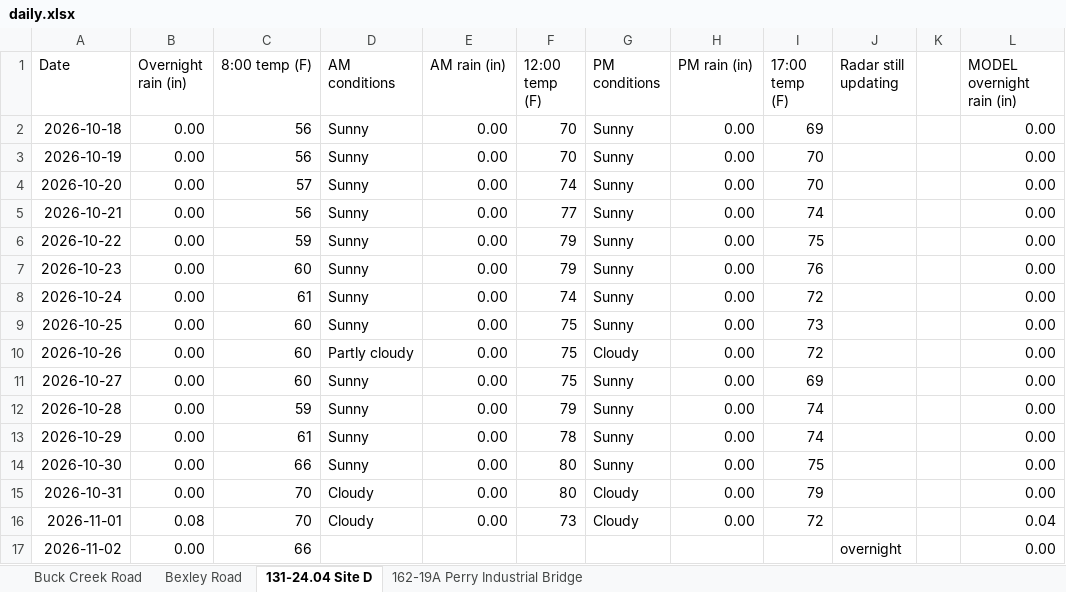
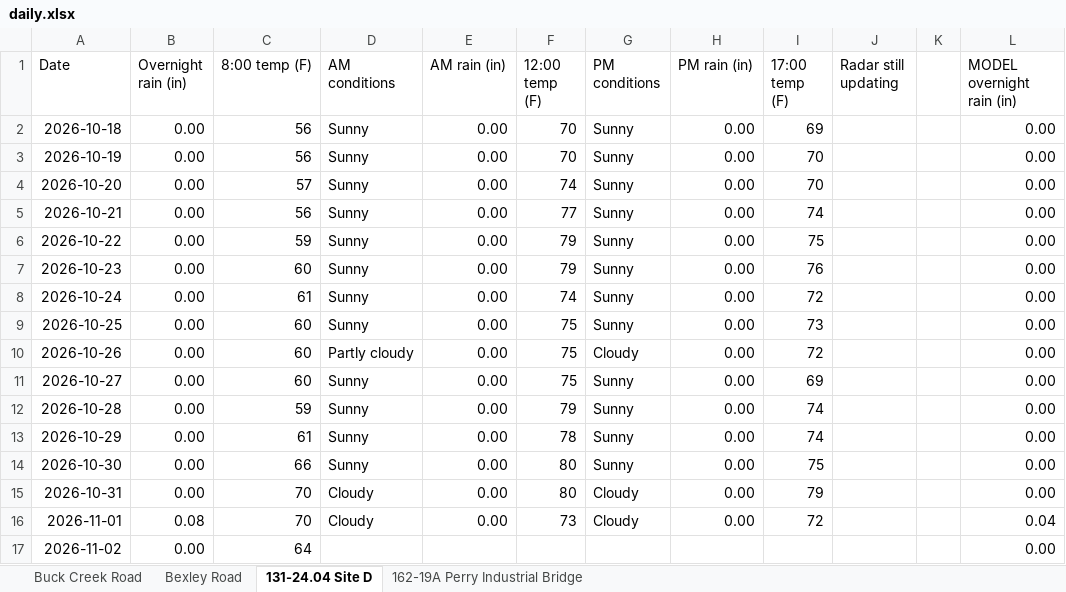
Before and after one commit to chazbreaux/twajobsiteweather, an Excel workbook: data/daily.xlsx, sheet 131-24.04 Site D, drawn as a sheet; only a part is shown; values as stored, in another font and other column widths than the file's, no borders; the diff names each change by its address in the sheet, - before the commit and + after, or states it on an @@ line.

```diff
--- a/data/daily.xlsx (sheet 131-24.04 Site D)
+++ b/data/daily.xlsx (sheet 131-24.04 Site D)
-C17 (8:00 temp (F)): 66
+C17 (8:00 temp (F)): 64
-J17 (Radar still updating): overnight
+J17 (Radar still updating): (empty)
```
Also changed, not shown: sheet 162-19A Perry Industrial Bridge, sheet Buck Creek Road, sheet Bexley Road, 2 other files.
